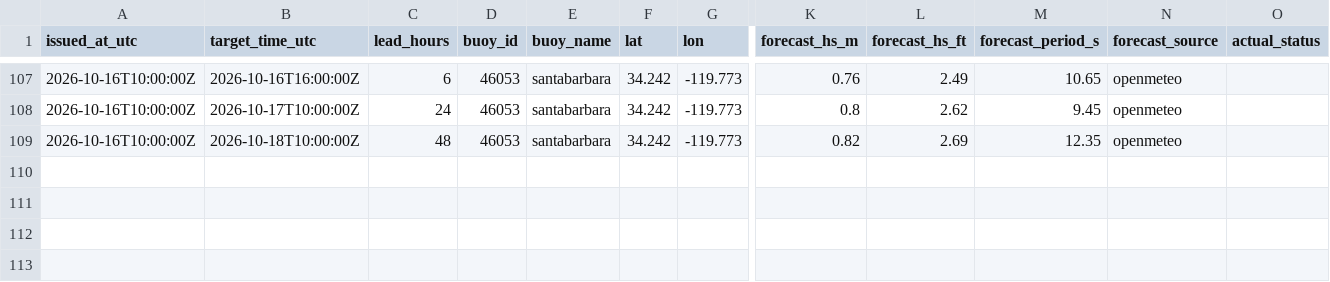
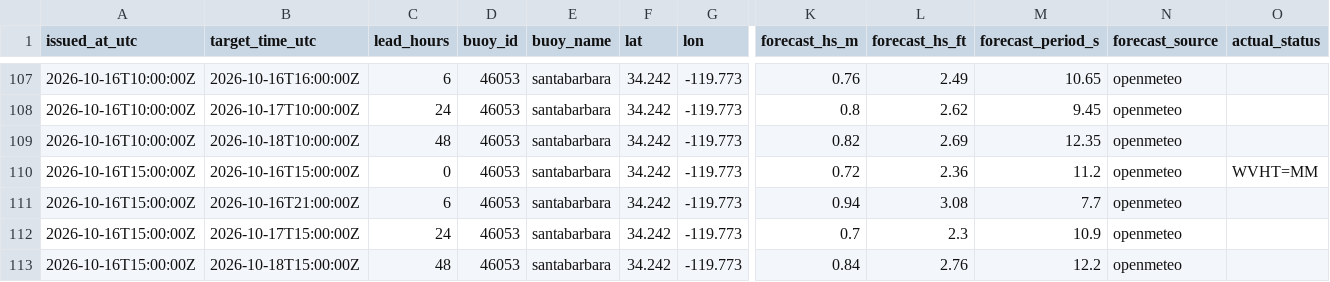
Before and after one commit to philbliss99/surfpy-custom-logger, a CSV file: data/46053_santabarbara_log.csv, drawn as a sheet; only a part is shown, gaps mark what is left out; rows hold the shown columns only; the diff names each change by its address in the sheet, - before the commit and + after, or states it on an @@ line.

```diff
--- a/data/46053_santabarbara_log.csv
+++ b/data/46053_santabarbara_log.csv
+row 110: 2026-10-16T15:00:00Z | 2026-10-16T15:00:00Z | 0 | 46053 | santabarbara | 34.242 | -119.773 | 0.72 | 2.36 | 11.2 | openmeteo | WVHT=MM
+row 111: 2026-10-16T15:00:00Z | 2026-10-16T21:00:00Z | 6 | 46053 | santabarbara | 34.242 | -119.773 | 0.94 | 3.08 | 7.7 | openmeteo
+row 112: 2026-10-16T15:00:00Z | 2026-10-17T15:00:00Z | 24 | 46053 | santabarbara | 34.242 | -119.773 | 0.7 | 2.3 | 10.9 | openmeteo
+row 113: 2026-10-16T15:00:00Z | 2026-10-18T15:00:00Z | 48 | 46053 | santabarbara | 34.242 | -119.773 | 0.84 | 2.76 | 12.2 | openmeteo
```
Also changed, not shown: data/44065_rockaway_log.csv, data/46221_santamonica_log.csv.
